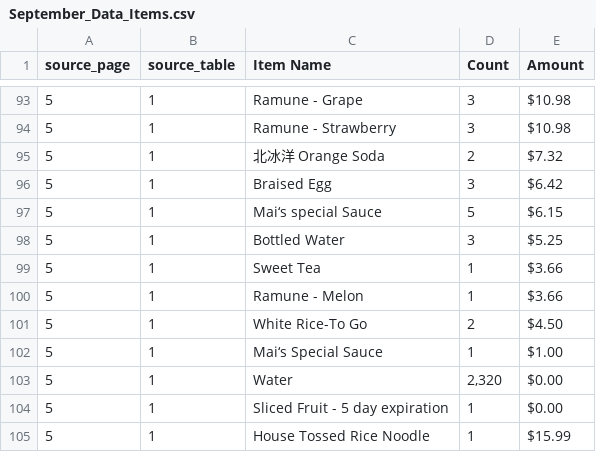
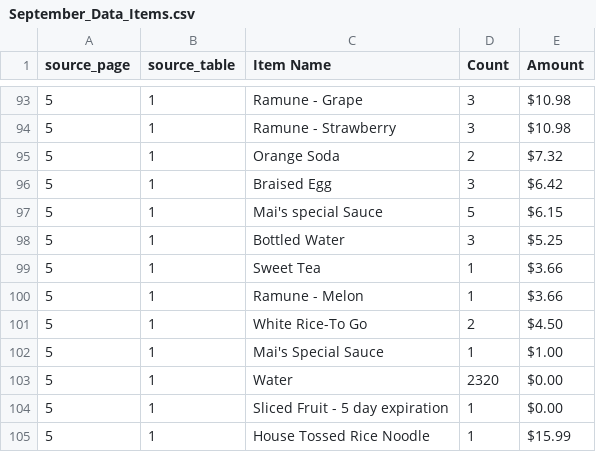
Before and after one commit to AngelaYue2006/TAMUDatathon2025, a CSV file: mai-shen-yun-main/September/September_Data_Items.csv, drawn as a sheet; only a part is shown, gaps mark what is left out.

```diff
--- a/mai-shen-yun-main/September/September_Data_Items.csv
+++ b/mai-shen-yun-main/September/September_Data_Items.csv
@@ -94,5 +94,5 @@
 5,1,Ramune - Strawberry,3,$10.98
-5,1,北冰洋 Orange Soda,2,$7.32
+5,1,Orange Soda,2,$7.32
 5,1,Braised Egg,3,$6.42
-5,1,Mai‘s special Sauce,5,$6.15
+5,1,Mai's special Sauce,5,$6.15
 5,1,Bottled Water,3,$5.25
@@ -101,4 +101,4 @@
 5,1,White Rice-To Go,2,$4.50
-5,1,Mai‘s Special Sauce,1,$1.00
-5,1,Water,"2,320",$0.00
+5,1,Mai's Special Sauce,1,$1.00
+5,1,Water,2320,$0.00
 5,1,Sliced Fruit  - 5 day expiration,1,$0.00
```
Also changed, not shown: mai-shen-yun-main/August/August_Data_Items.csv, mai-shen-yun-main/July/July_Data_Items.csv, 2 other files.
